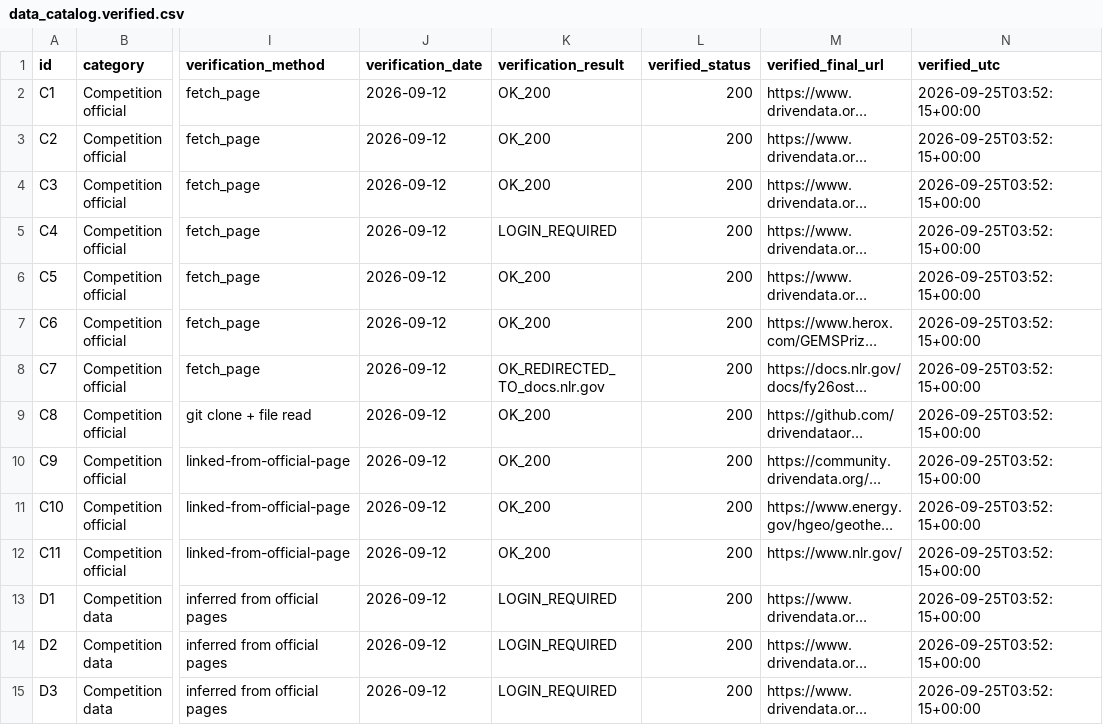
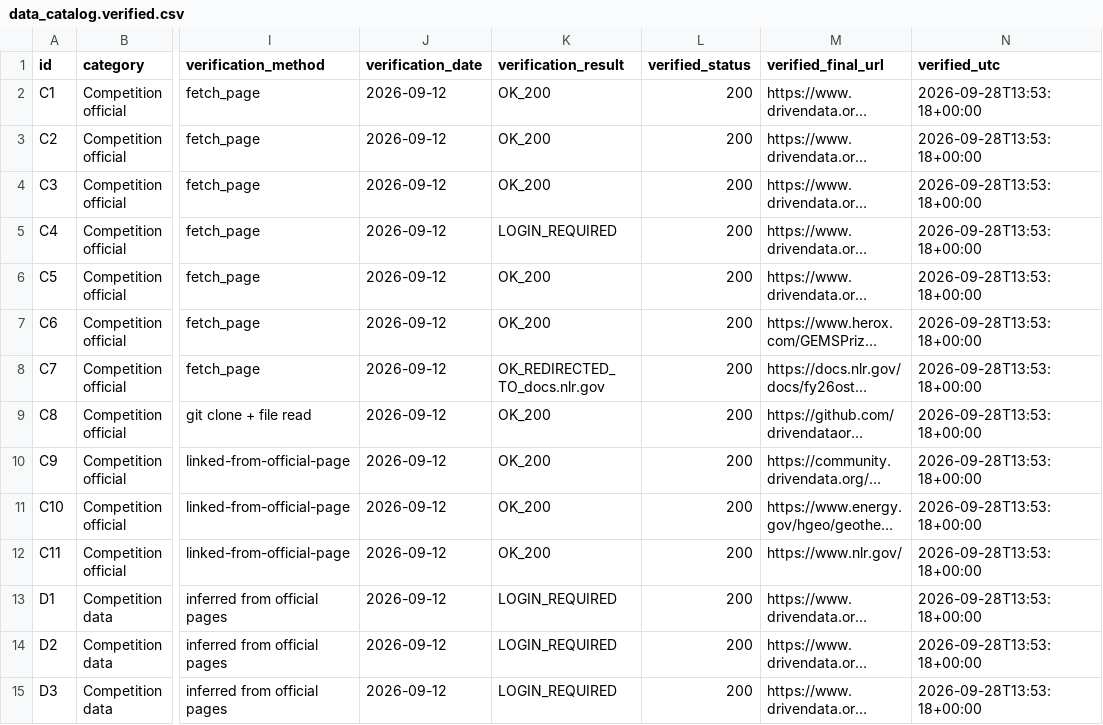
Before and after one commit to buffedlizard55-lab/GEMSDOE2, a CSV file: docs/data_catalog.verified.csv, drawn as a sheet; only a part is shown, gaps mark what is left out; long unchanged cells end in …; the diff covers the shown part only; the diff names each change by its address in the sheet, - before the commit and + after, or states it on an @@ line.

```diff
--- a/docs/data_catalog.verified.csv
+++ b/docs/data_catalog.verified.csv
-N2:N15 (verified_utc): 2026-09-25T03:52:15+00:00
+N2:N15 (verified_utc): 2026-09-28T13:53:18+00:00
```
Also changed, not shown: 93 edited cells elsewhere in this file, 14 other files.
